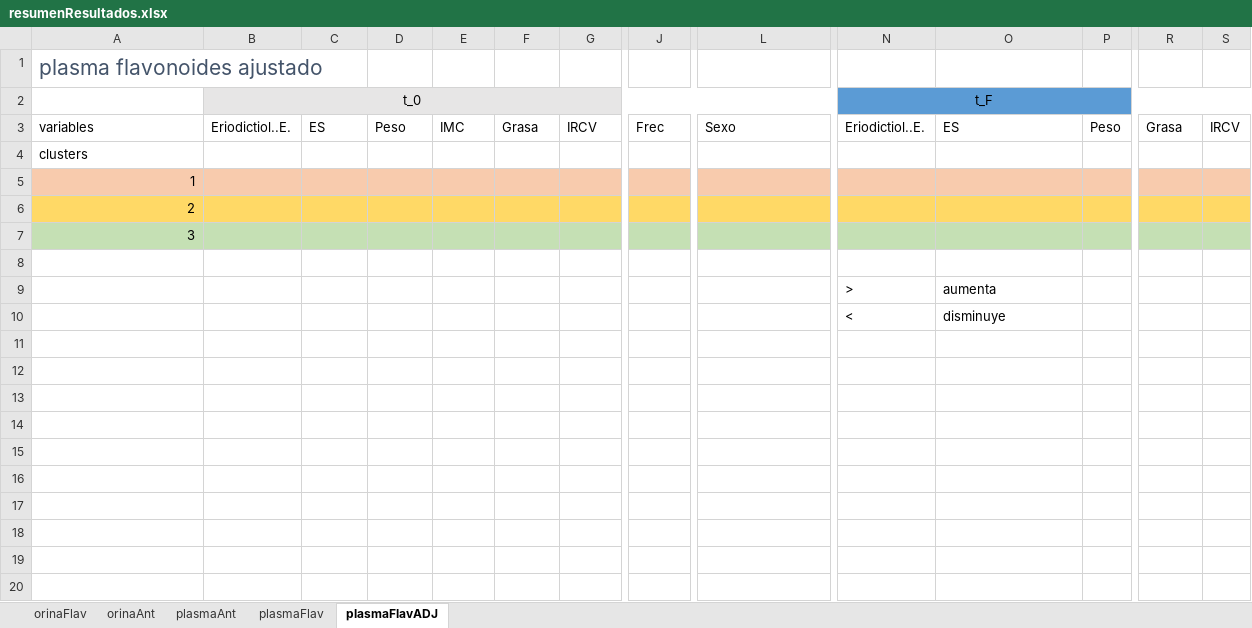
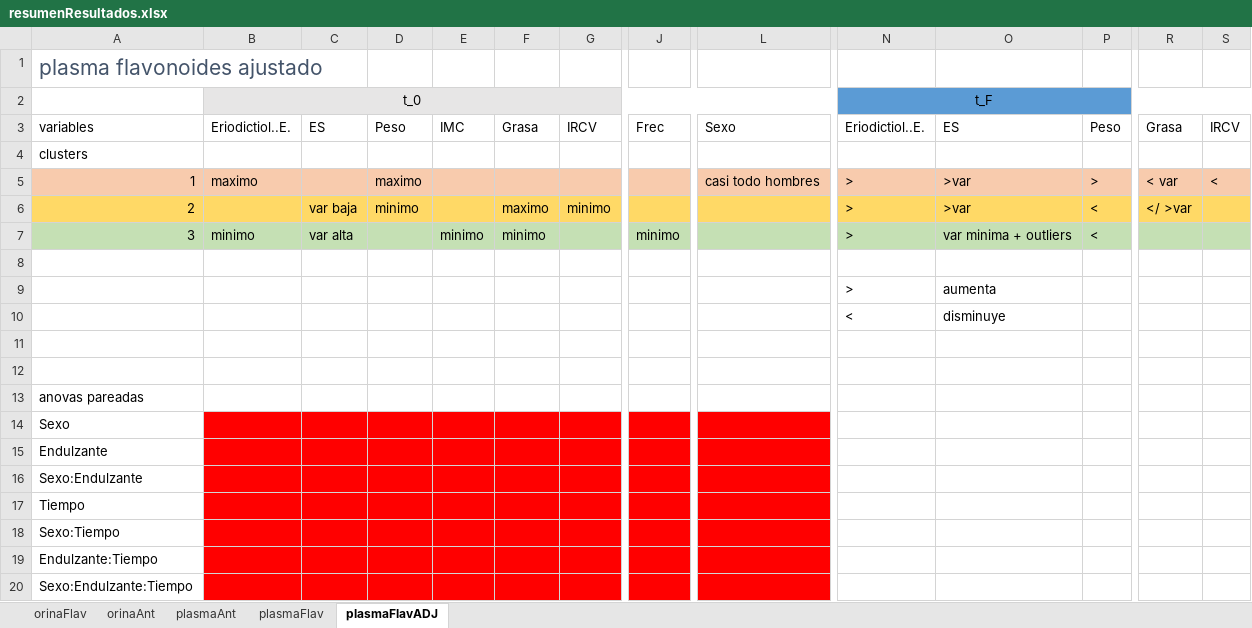
Before and after one commit to dhprieto/1stStepsPhD, an Excel workbook: results/resumenResultados.xlsx, sheet plasmaFlavADJ, drawn as a sheet; only a part is shown, gaps mark what is left out; values as stored, in another font and other column widths than the file's, no borders; removed rows and columns are numbered as before the commit, all else as after; rows hold the shown columns only; the diff names each change by its address in the sheet, - before the commit and + after, or states it on an @@ line.

```diff
--- a/results/resumenResultados.xlsx (sheet plasmaFlavADJ)
+++ b/results/resumenResultados.xlsx (sheet plasmaFlavADJ)
-row 5: 1
-row 6: 2
-row 7: 3
+row 5: 1 | maximo |  | maximo |  |  |  |  | casi todo hombres | > | >var | > | < var | <
+row 6: 2 |  | var baja | minimo |  | maximo | minimo |  |  | > | >var | < | </ >var
+row 7: 3 | minimo | var alta |  | minimo | minimo |  | minimo |  | > | var minima + outliers | <
+row 11: (empty)
+row 12: (empty)
+row 13: anovas pareadas
+row 14: Sexo
+row 15: Endulzante
+row 16: Sexo:Endulzante
+row 17: Tiempo
+row 18: Sexo:Tiempo
+row 19: Endulzante:Tiempo
+row 20: Sexo:Endulzante:Tiempo
```
Also changed, not shown: sheet plasmaAnt, sheet orinaFlav, sheet plasmaFlav, sheet orinaAnt, 2 other files.
